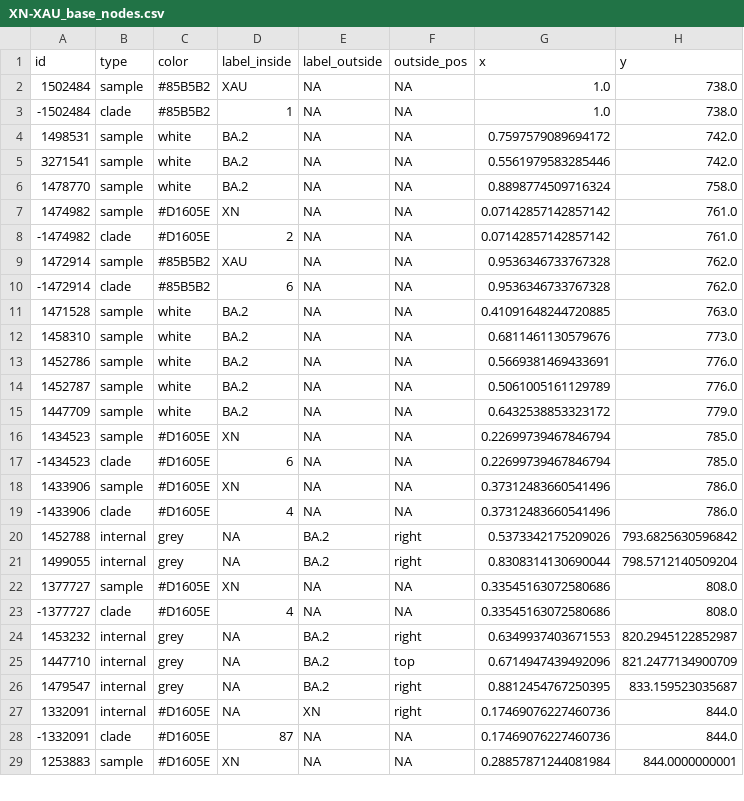
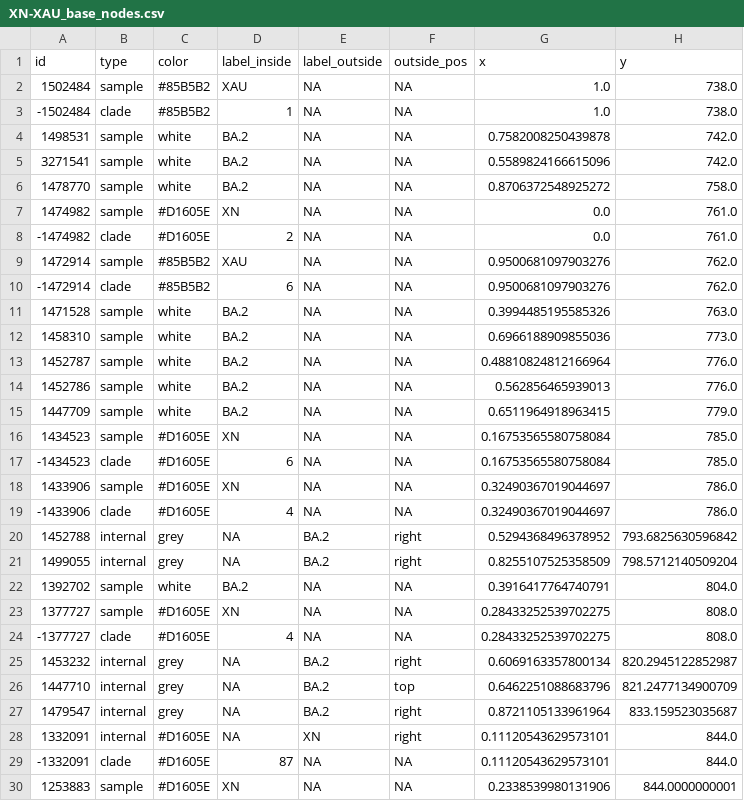
Before and after one commit to jeromekelleher/sc2ts-paper, a CSV file: notebooks/layout_data/XN-XAU_base_nodes.csv, drawn as a sheet; only a part is shown; the diff covers the shown part only.

```diff
--- a/notebooks/layout_data/XN-XAU_base_nodes.csv
+++ b/notebooks/layout_data/XN-XAU_base_nodes.csv
@@ -3,27 +3,28 @@ id,type,color,label_inside,label_outside,outside_pos,x,y
 -1502484,clade,#85B5B2,1,NA,NA,1.0,738.0
-1498531,sample,white,BA.2,NA,NA,0.7597579089694172,742.0
-3271541,sample,white,BA.2,NA,NA,0.5561979583285446,742.0
-1478770,sample,white,BA.2,NA,NA,0.8898774509716324,758.0
-1474982,sample,#D1605E,XN,NA,NA,0.07142857142857142,761.0
--1474982,clade,#D1605E,2,NA,NA,0.07142857142857142,761.0
-1472914,sample,#85B5B2,XAU,NA,NA,0.9536346733767328,762.0
--1472914,clade,#85B5B2,6,NA,NA,0.9536346733767328,762.0
-1471528,sample,white,BA.2,NA,NA,0.41091648244720885,763.0
-1458310,sample,white,BA.2,NA,NA,0.6811461130579676,773.0
-1452786,sample,white,BA.2,NA,NA,0.5669381469433691,776.0
-1452787,sample,white,BA.2,NA,NA,0.5061005161129789,776.0
-1447709,sample,white,BA.2,NA,NA,0.6432538853323172,779.0
-1434523,sample,#D1605E,XN,NA,NA,0.22699739467846794,785.0
--1434523,clade,#D1605E,6,NA,NA,0.22699739467846794,785.0
-1433906,sample,#D1605E,XN,NA,NA,0.37312483660541496,786.0
--1433906,clade,#D1605E,4,NA,NA,0.37312483660541496,786.0
-1452788,internal,grey,NA,BA.2,right,0.5373342175209026,793.6825630596842
-1499055,internal,grey,NA,BA.2,right,0.8308314130690044,798.5712140509204
-1377727,sample,#D1605E,XN,NA,NA,0.33545163072580686,808.0
--1377727,clade,#D1605E,4,NA,NA,0.33545163072580686,808.0
-1453232,internal,grey,NA,BA.2,right,0.6349937403671553,820.2945122852987
-1447710,internal,grey,NA,BA.2,top,0.6714947439492096,821.2477134900709
-1479547,internal,grey,NA,BA.2,right,0.8812454767250395,833.159523035687
-1332091,internal,#D1605E,NA,XN,right,0.17469076227460736,844.0
--1332091,clade,#D1605E,87,NA,NA,0.17469076227460736,844.0
-1253883,sample,#D1605E,XN,NA,NA,0.28857871244081984,844.0000000001
+1498531,sample,white,BA.2,NA,NA,0.7582008250439878,742.0
+3271541,sample,white,BA.2,NA,NA,0.5589824166615096,742.0
+1478770,sample,white,BA.2,NA,NA,0.8706372548925272,758.0
+1474982,sample,#D1605E,XN,NA,NA,0.0,761.0
+-1474982,clade,#D1605E,2,NA,NA,0.0,761.0
+1472914,sample,#85B5B2,XAU,NA,NA,0.9500681097903276,762.0
+-1472914,clade,#85B5B2,6,NA,NA,0.9500681097903276,762.0
+1471528,sample,white,BA.2,NA,NA,0.3994485195585326,763.0
+1458310,sample,white,BA.2,NA,NA,0.6966188909855036,773.0
+1452787,sample,white,BA.2,NA,NA,0.48810824812166964,776.0
+1452786,sample,white,BA.2,NA,NA,0.562856465939013,776.0
+1447709,sample,white,BA.2,NA,NA,0.6511964918963415,779.0
+1434523,sample,#D1605E,XN,NA,NA,0.16753565580758084,785.0
+-1434523,clade,#D1605E,6,NA,NA,0.16753565580758084,785.0
+1433906,sample,#D1605E,XN,NA,NA,0.32490367019044697,786.0
+-1433906,clade,#D1605E,4,NA,NA,0.32490367019044697,786.0
+1452788,internal,grey,NA,BA.2,right,0.5294368496378952,793.6825630596842
+1499055,internal,grey,NA,BA.2,right,0.8255107525358509,798.5712140509204
+1392702,sample,white,BA.2,NA,NA,0.3916417764740791,804.0
+1377727,sample,#D1605E,XN,NA,NA,0.28433252539702275,808.0
+-1377727,clade,#D1605E,4,NA,NA,0.28433252539702275,808.0
+1453232,internal,grey,NA,BA.2,right,0.6069163357800134,820.2945122852987
+1447710,internal,grey,NA,BA.2,top,0.6462251088683796,821.2477134900709
+1479547,internal,grey,NA,BA.2,right,0.8721105133961964,833.159523035687
+1332091,internal,#D1605E,NA,XN,right,0.11120543629573101,844.0
+-1332091,clade,#D1605E,87,NA,NA,0.11120543629573101,844.0
+1253883,sample,#D1605E,XN,NA,NA,0.2338539980131906,844.0000000001
```
Also changed, not shown: 9 edited cells elsewhere in this file, notebooks/layout_data/XN-XAU_base_edges.csv, 2 other files.
